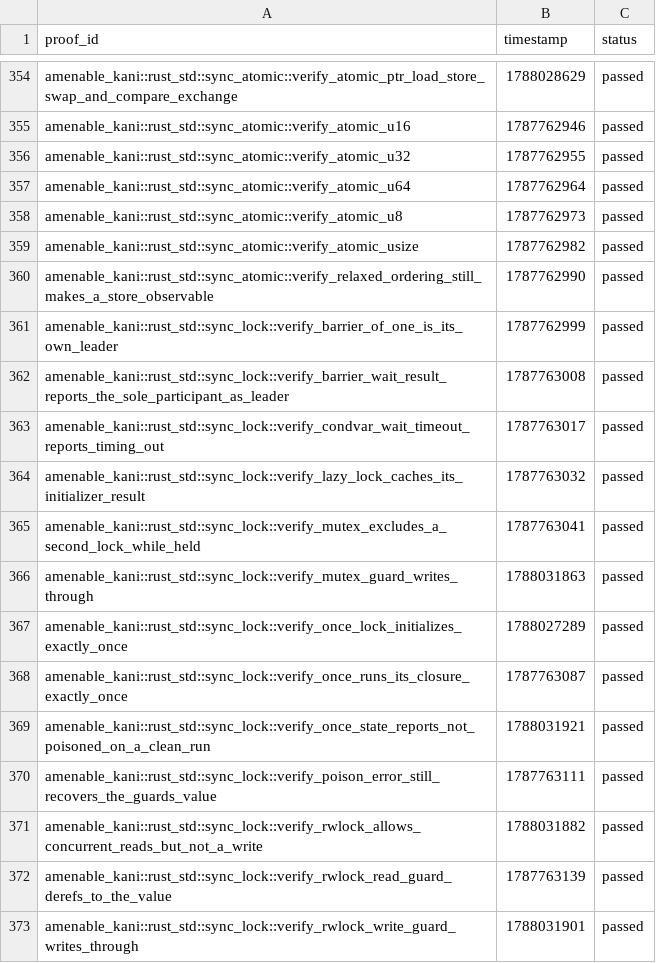
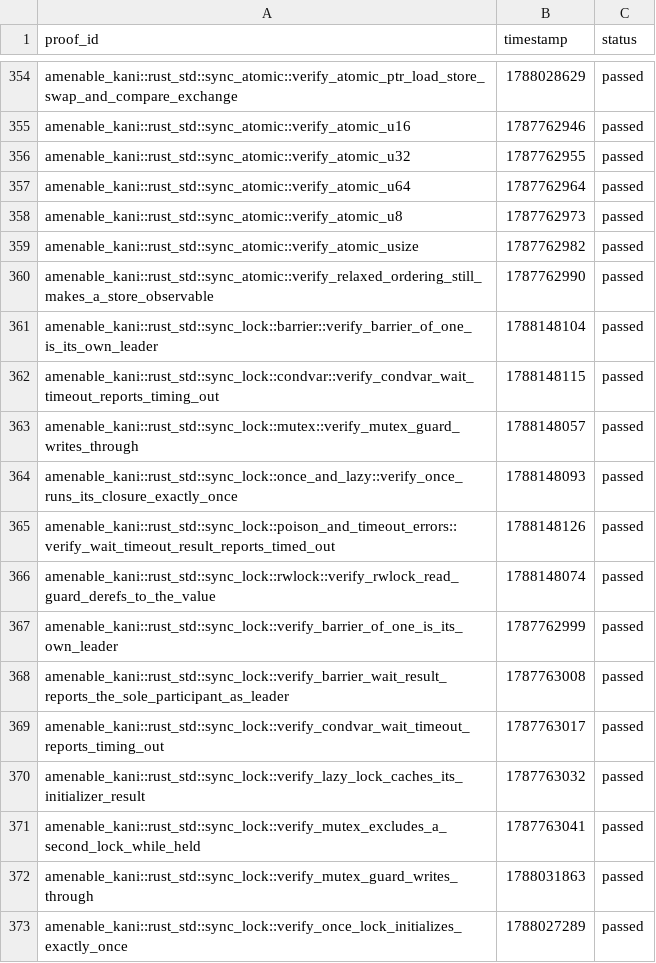
Before and after one commit to crumplecup/amenable, a CSV file: artifacts/kani-verification-results.csv, drawn as a sheet; only a part is shown, gaps mark what is left out; the shorter side is filled out with more unchanged rows.

```diff
--- a/artifacts/kani-verification-results.csv
+++ b/artifacts/kani-verification-results.csv
@@ -360,2 +360,8 @@ amenable_kani::rust_std::sync_atomic::verify_atomic_usize,1787762982,passed
 amenable_kani::rust_std::sync_atomic::verify_relaxed_ordering_still_makes_a_store_observable,1787762990,passed
+amenable_kani::rust_std::sync_lock::barrier::verify_barrier_of_one_is_its_own_leader,1788148104,passed
+amenable_kani::rust_std::sync_lock::condvar::verify_condvar_wait_timeout_reports_timing_out,1788148115,passed
+amenable_kani::rust_std::sync_lock::mutex::verify_mutex_guard_writes_through,1788148057,passed
+amenable_kani::rust_std::sync_lock::once_and_lazy::verify_once_runs_its_closure_exactly_once,1788148093,passed
+amenable_kani::rust_std::sync_lock::poison_and_timeout_errors::verify_wait_timeout_result_reports_timed_out,1788148126,passed
+amenable_kani::rust_std::sync_lock::rwlock::verify_rwlock_read_guard_derefs_to_the_value,1788148074,passed
 amenable_kani::rust_std::sync_lock::verify_barrier_of_one_is_its_own_leader,1787762999,passed
```
Also changed, not shown: 8 other files.
